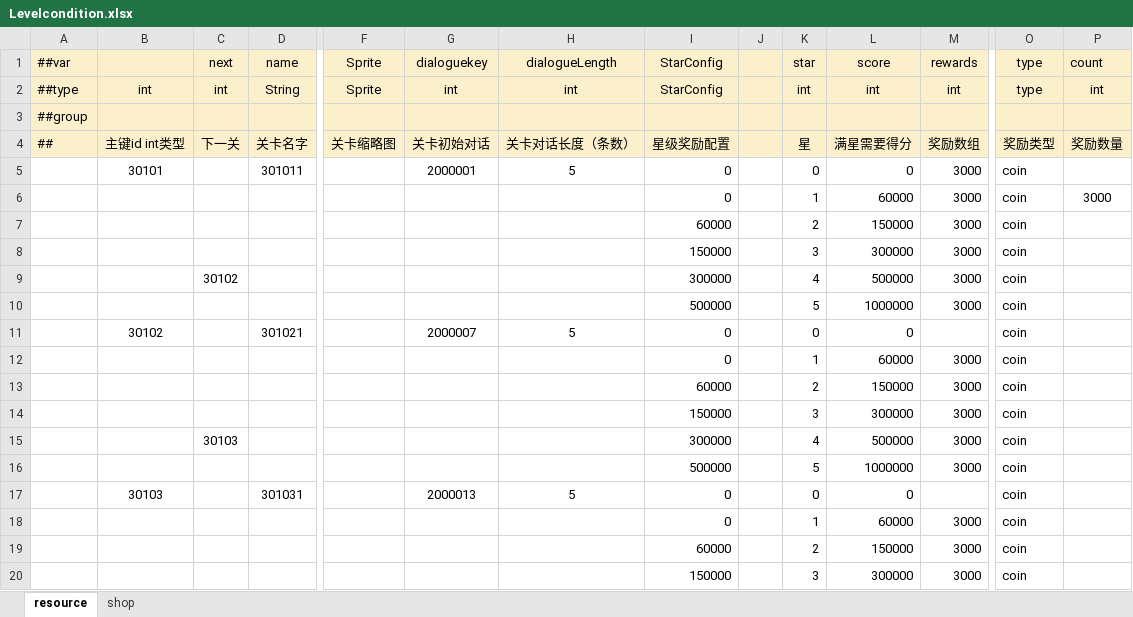
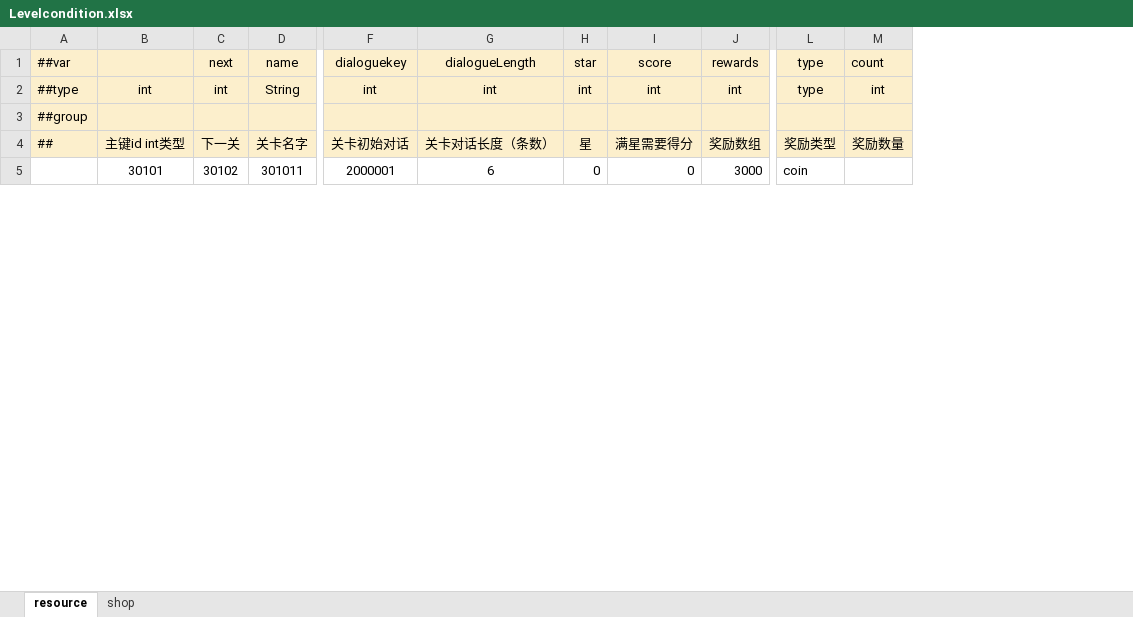
Before and after one commit to Neptunerland/document, an Excel workbook: 配置表/Levelcondition.xlsx, sheet resource, drawn as a sheet; only a part is shown, gaps mark what is left out; values as stored, in another font and other column widths than the file's, no borders; conditional formats not drawn; removed rows and columns are numbered as before the commit, all else as after; rows hold the shown columns only; the diff covers the shown part only; the diff names each change by its address in the sheet, - before the commit and + after, or states it on an @@ line.

Commit message:
重新修改解谜关卡

```diff
--- a/配置表/Levelcondition.xlsx (sheet resource)
+++ b/配置表/Levelcondition.xlsx (sheet resource)
-column F (Sprite), rows 2-4: Sprite |  | 关卡缩略图
-column I (StarConfig), rows 2-5: StarConfig |  | 星级奖励配置 | 0
-column J, empty
-C5 (next): (empty)
+C5 (next): 30102
-G5 (dialogueLength): 5
+G5 (dialogueLength): 6
-row 6:  |  |  |  |  |  |  | 0 |  | 1 | 60000 | 3000 | coin | 3000
-row 7:  |  |  |  |  |  |  | 60000 |  | 2 | 150000 | 3000 | coin
-row 8:  |  |  |  |  |  |  | 150000 |  | 3 | 300000 | 3000 | coin
-row 9:  |  | 30102 |  |  |  |  | 300000 |  | 4 | 500000 | 3000 | coin
-row 10:  |  |  |  |  |  |  | 500000 |  | 5 | 1000000 | 3000 | coin
-row 11:  | 30102 |  | 301021 |  | 2000007 | 5 | 0 |  | 0 | 0 |  | coin
-row 12:  |  |  |  |  |  |  | 0 |  | 1 | 60000 | 3000 | coin
-row 13:  |  |  |  |  |  |  | 60000 |  | 2 | 150000 | 3000 | coin
-row 14:  |  |  |  |  |  |  | 150000 |  | 3 | 300000 | 3000 | coin
-row 15:  |  | 30103 |  |  |  |  | 300000 |  | 4 | 500000 | 3000 | coin
-row 16:  |  |  |  |  |  |  | 500000 |  | 5 | 1000000 | 3000 | coin
-row 17:  | 30103 |  | 301031 |  | 2000013 | 5 | 0 |  | 0 | 0 |  | coin
-row 18:  |  |  |  |  |  |  | 0 |  | 1 | 60000 | 3000 | coin
-row 19:  |  |  |  |  |  |  | 60000 |  | 2 | 150000 | 3000 | coin
-row 20:  |  |  |  |  |  |  | 150000 |  | 3 | 300000 | 3000 | coin
```
Also changed, not shown: 17 added rows and 92 removed rows elsewhere in this sheet.
